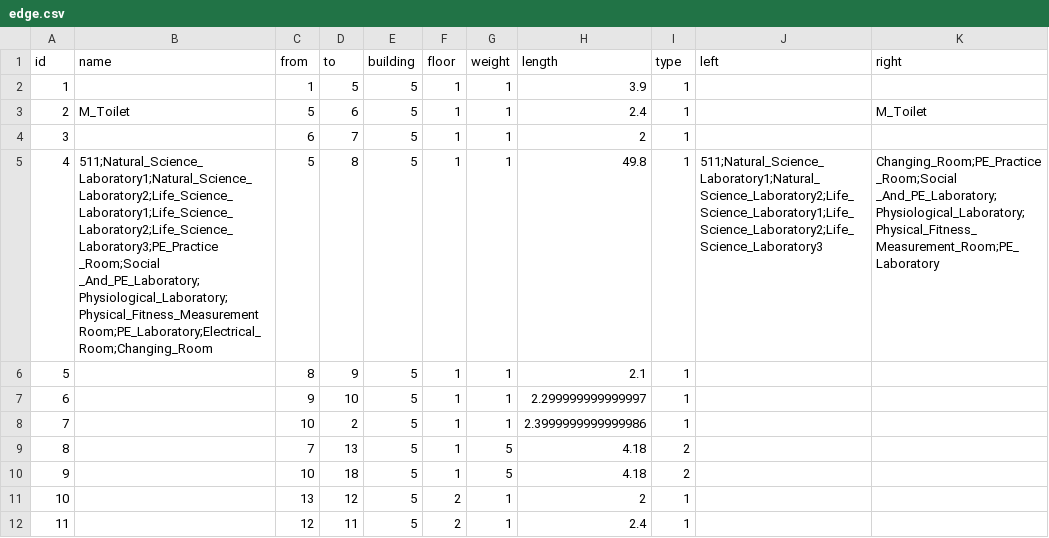
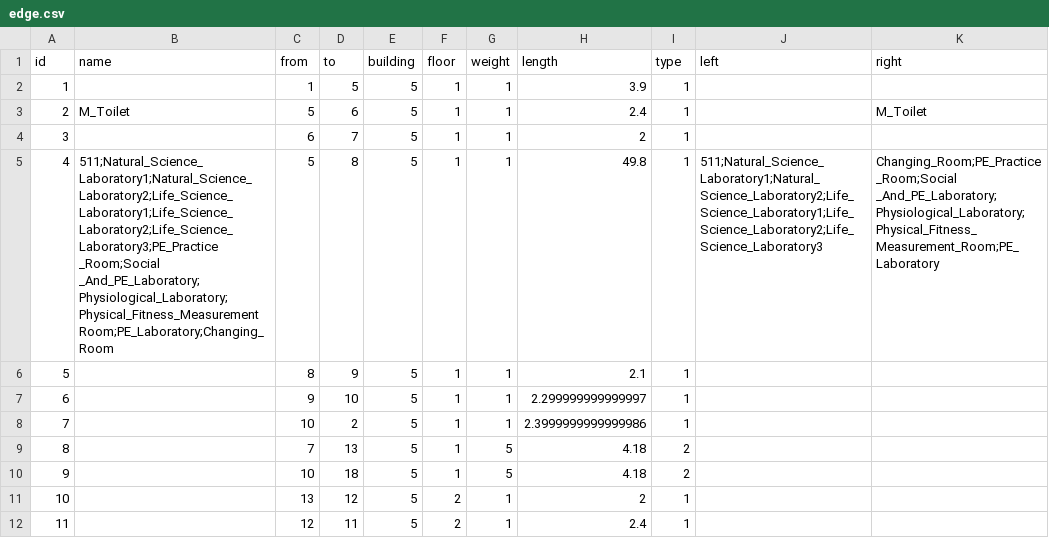
Before and after one commit to SenARMapOrg/SenARMapProject_2026, a CSV file: data/5_bldg/edge.csv, drawn as a sheet; only a part is shown.

Commit message:
【変更】スプレッドシート上からPush (実行者: 1061)

```diff
--- a/data/5_bldg/edge.csv
+++ b/data/5_bldg/edge.csv
@@ -4,3 +4,3 @@ id,name,from,to,building,floor,weight,length,type,left,right
 3,,6,7,5,1,1,2,1,,
-4,511;Natural_Science_Laboratory1;Natural_Science_Laboratory2;Life_Science_Laboratory1;Life_Science_Laboratory2;Life_Science_Laboratory3;PE_Practice _Room;Social _And_PE_Laboratory;Physiological_Laboratory;Physical_Fitness_Measurement Room;PE_Laboratory;Electrical_Room;Changing_Room,5,8,5,1,1,49.8,1,511;Natural_Science_Laboratory1;Natural_Science_Laboratory2;Life_Science_Laboratory1;Life_Science_Laboratory2;Life_Science_Laboratory3,Changing_Room;PE_Practice _Room;Social _And_PE_Laboratory;Physiological_Laboratory;Physical_Fitness_Measurement_Room;PE_Laboratory
+4,511;Natural_Science_Laboratory1;Natural_Science_Laboratory2;Life_Science_Laboratory1;Life_Science_Laboratory2;Life_Science_Laboratory3;PE_Practice _Room;Social _And_PE_Laboratory;Physiological_Laboratory;Physical_Fitness_Measurement Room;PE_Laboratory;Changing_Room,5,8,5,1,1,49.8,1,511;Natural_Science_Laboratory1;Natural_Science_Laboratory2;Life_Science_Laboratory1;Life_Science_Laboratory2;Life_Science_Laboratory3,Changing_Room;PE_Practice _Room;Social _And_PE_Laboratory;Physiological_Laboratory;Physical_Fitness_Measurement_Room;PE_Laboratory
 5,,8,9,5,1,1,2.1,1,,
```
